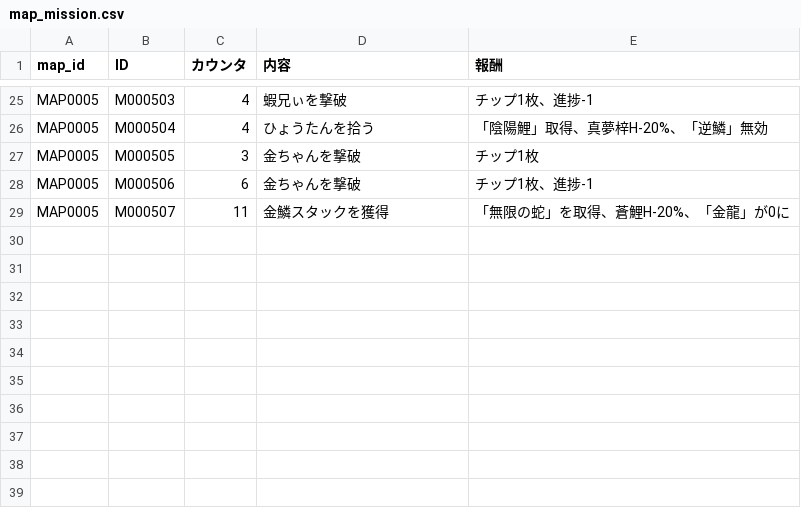
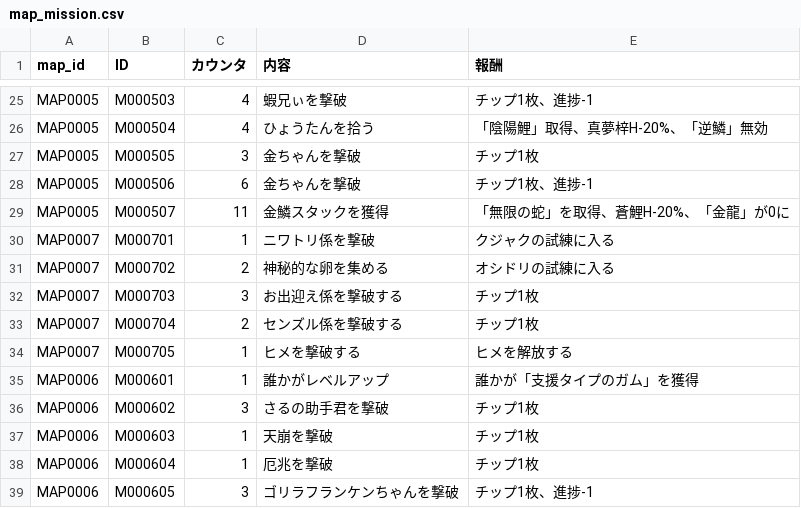
Before and after one commit to Kanoton/damage-calculator, a CSV file: csv/map_mission.csv, drawn as a sheet; only a part is shown, gaps mark what is left out; the diff names each change by its address in the sheet, - before the commit and + after, or states it on an @@ line.

```diff
--- a/csv/map_mission.csv
+++ b/csv/map_mission.csv
+row 30: MAP0007 | M000701 | 1 | ニワトリ係を撃破 | クジャクの試練に入る
+row 31: MAP0007 | M000702 | 2 | 神秘的な卵を集める | オシドリの試練に入る
+row 32: MAP0007 | M000703 | 3 | お出迎え係を撃破する | チップ1枚
+row 33: MAP0007 | M000704 | 2 | センズル係を撃破する | チップ1枚
+row 34: MAP0007 | M000705 | 1 | ヒメを撃破する | ヒメを解放する
+row 35: MAP0006 | M000601 | 1 | 誰かがレベルアップ | 誰かが「支援タイプのガム」を獲得
+row 36: MAP0006 | M000602 | 3 | さるの助手君を撃破 | チップ1枚
+row 37: MAP0006 | M000603 | 1 | 天崩を撃破 | チップ1枚
+row 38: MAP0006 | M000604 | 1 | 厄兆を撃破 | チップ1枚
+row 39: MAP0006 | M000605 | 3 | ゴリラフランケンちゃんを撃破 | チップ1枚、進捗-1
```
Also changed, not shown: csv/map_event.csv, csv/maps_renumbered.csv.
